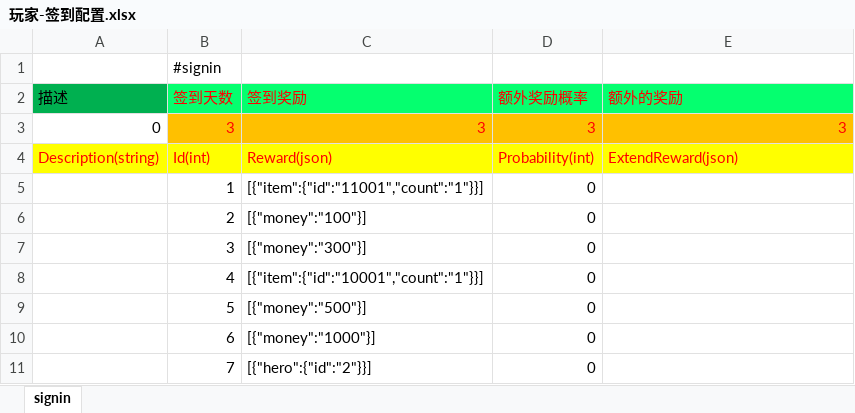
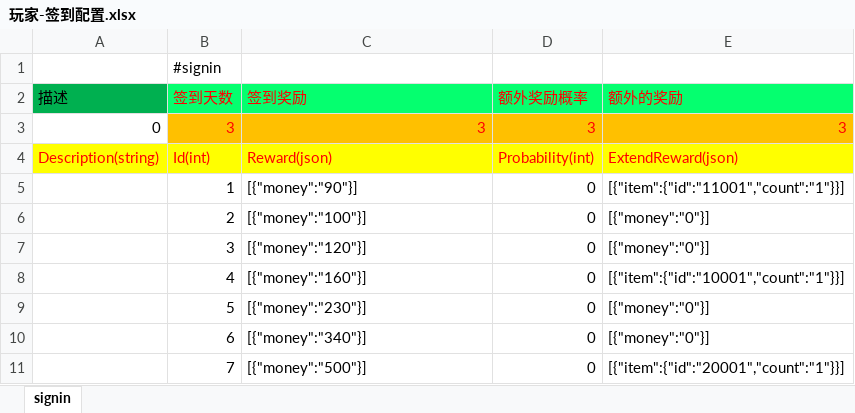
Before and after one commit to lori227/Fighter, an Excel workbook: Resource/excel/玩家-签到配置.xlsx, sheet signin, drawn as a sheet; values as stored, in another font and other column widths than the file's, no borders; removed rows and columns are numbered as before the commit, all else as after; the diff names each change by its address in the sheet, - before the commit and + after, or states it on an @@ line.

```diff
--- a/Resource/excel/玩家-签到配置.xlsx (sheet signin)
+++ b/Resource/excel/玩家-签到配置.xlsx (sheet signin)
-C5 (签到奖励): [{"item":{"id":"11001","count":"1"}}]
+C5 (签到奖励): [{"money":"90"}]
-E5 (额外的奖励): (empty)
+E5 (额外的奖励): [{"item":{"id":"11001","count":"1"}}]
-E6:E7 (额外的奖励): (empty)
+E6:E7 (额外的奖励): [{"money":"0"}]
-C7 (签到奖励): [{"money":"300"}]
+C7 (签到奖励): [{"money":"120"}]
-C8 (签到奖励): [{"item":{"id":"10001","count":"1"}}]
+C8 (签到奖励): [{"money":"160"}]
-E8 (额外的奖励): (empty)
+E8 (额外的奖励): [{"item":{"id":"10001","count":"1"}}]
+row 9:  | 5 | [{"money":"230"}] | 0 | [{"money":"0"}]
+row 10:  | 6 | [{"money":"340"}] | 0 | [{"money":"0"}]
-B11 (签到天数): 5
+B11 (签到天数): 7
-E11 (额外的奖励): (empty)
+E11 (额外的奖励): [{"item":{"id":"20001","count":"1"}}]
-row 10:  | 6 | [{"money":"1000"}] | 0
-row 11:  | 7 | [{"hero":{"id":"2"}}] | 0
```
Also changed, not shown: Resource/excel/商城-商品配置.xlsx, Resource/excel/框架-条件配置.xlsx, 8 other files.
